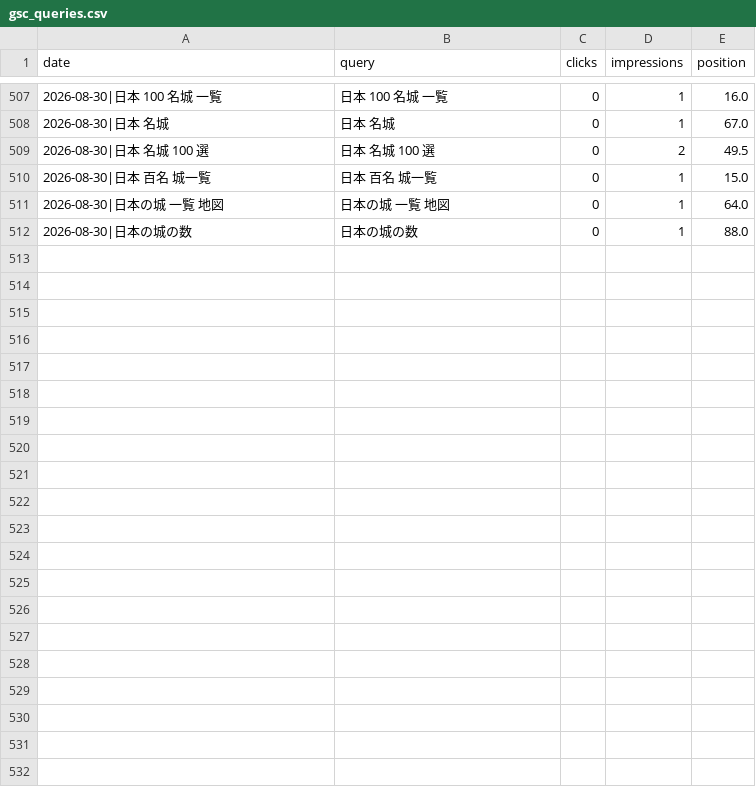
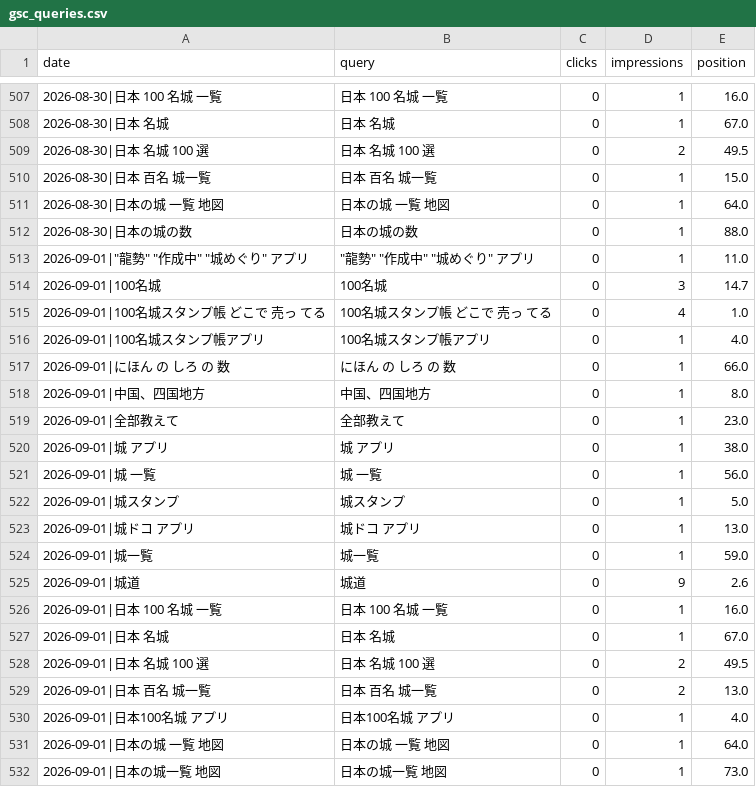
Before and after one commit to katsuhikosakata29-max/shirodo-lp, a CSV file: metrics/gsc_queries.csv, drawn as a sheet; only a part is shown, gaps mark what is left out.

Commit message:
chore(metrics): 2026-09-01 の日次データ

```diff
--- a/metrics/gsc_queries.csv
+++ b/metrics/gsc_queries.csv
@@ -512 +512,21 @@ date,query,clicks,impressions,position
 2026-08-30|日本の城の数,日本の城の数,0,1,88.0
+"2026-09-01|""龍勢"" ""作成中"" ""城めぐり"" アプリ","""龍勢"" ""作成中"" ""城めぐり"" アプリ",0,1,11.0
+2026-09-01|100名城,100名城,0,3,14.7
+2026-09-01|100名城スタンプ帳 どこで 売っ てる,100名城スタンプ帳 どこで 売っ てる,0,4,1.0
+2026-09-01|100名城スタンプ帳アプリ,100名城スタンプ帳アプリ,0,1,4.0
+2026-09-01|にほん の しろ の 数,にほん の しろ の 数,0,1,66.0
+2026-09-01|中国、四国地方,中国、四国地方,0,1,8.0
+2026-09-01|全部教えて,全部教えて,0,1,23.0
+2026-09-01|城 アプリ,城 アプリ,0,1,38.0
+2026-09-01|城 一覧,城 一覧,0,1,56.0
+2026-09-01|城スタンプ,城スタンプ,0,1,5.0
+2026-09-01|城ドコ アプリ,城ドコ アプリ,0,1,13.0
+2026-09-01|城一覧,城一覧,0,1,59.0
+2026-09-01|城道,城道,0,9,2.6
+2026-09-01|日本 100 名城 一覧,日本 100 名城 一覧,0,1,16.0
+2026-09-01|日本 名城,日本 名城,0,1,67.0
+2026-09-01|日本 名城 100 選,日本 名城 100 選,0,2,49.5
+2026-09-01|日本 百名 城一覧,日本 百名 城一覧,0,2,13.0
+2026-09-01|日本100名城 アプリ,日本100名城 アプリ,0,1,4.0
+2026-09-01|日本の城 一覧 地図,日本の城 一覧 地図,0,1,64.0
+2026-09-01|日本の城一覧 地図,日本の城一覧 地図,0,1,73.0
```
Also changed, not shown: metrics/gsc_daily.csv, metrics/gsc_pages.csv, 2 other files.
